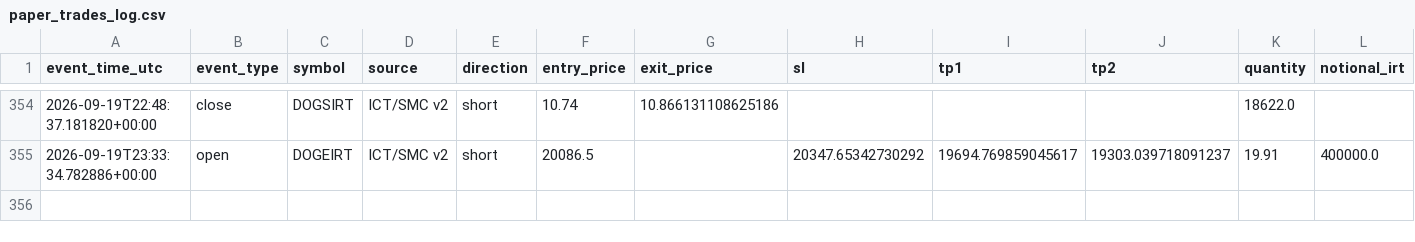
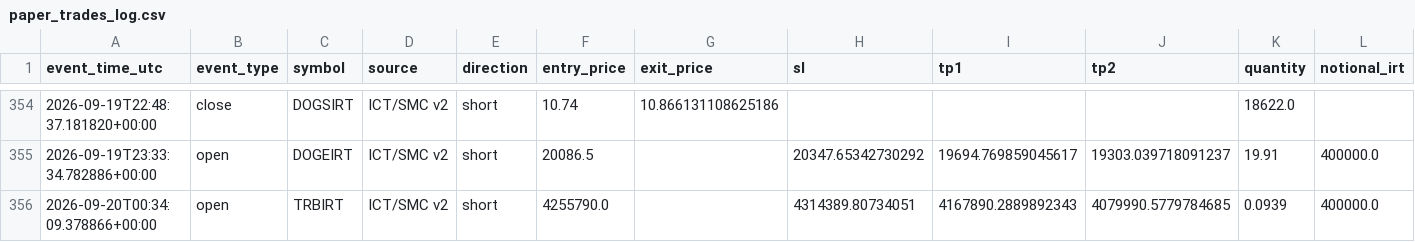
Before and after one commit to amirtorofi-sketch/abdeal-live-trading, a CSV file: bot2_live/paper_trades_log.csv, drawn as a sheet; only a part is shown, gaps mark what is left out; rows hold the shown columns only; the diff names each change by its address in the sheet, - before the commit and + after, or states it on an @@ line.

Commit message:
update bot2 state/paper log [skip ci]

```diff
--- a/bot2_live/paper_trades_log.csv
+++ b/bot2_live/paper_trades_log.csv
+row 356: 2026-09-20T00:34:09.378866+00:00 | open | TRBIRT | ICT/SMC v2 | short | 4255790.0 |  | 4314389.80734051 | 4167890.2889892343 | 4079990.5779784685 | 0.0939 | 400000.0
```
Also changed, not shown: 1 other file.
